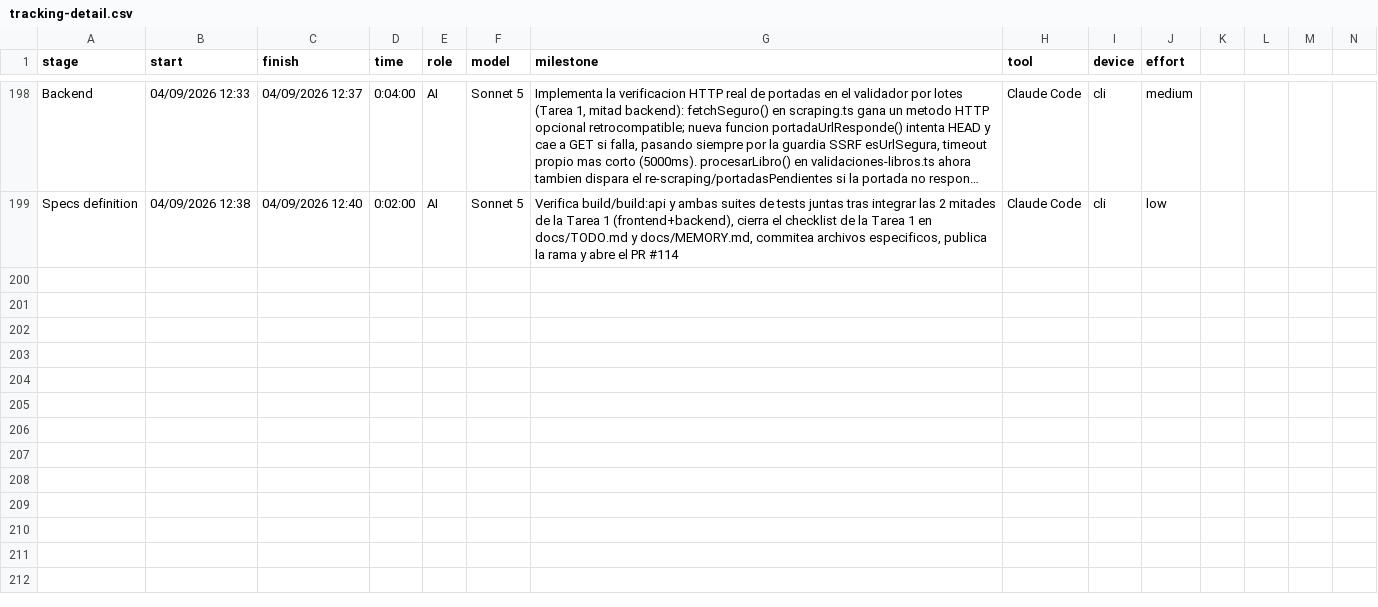
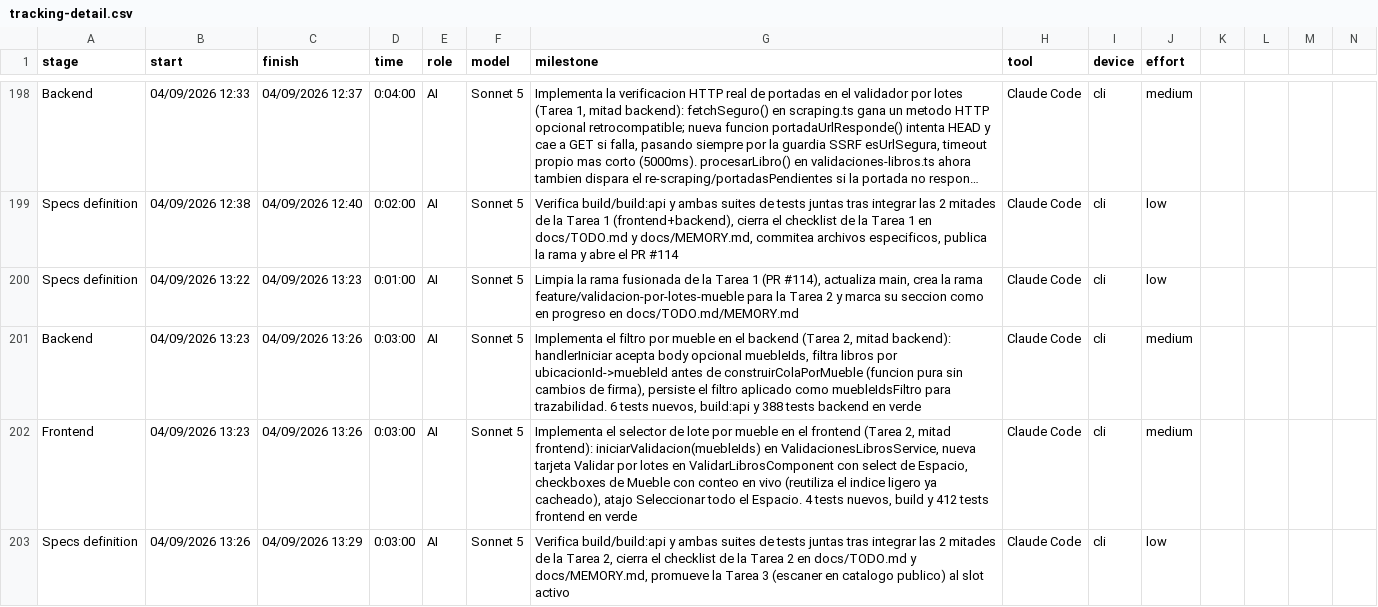
Before and after one commit to ocastelblanco/babel-letiende, a CSV file: tracking-detail.csv, drawn as a sheet; only a part is shown, gaps mark what is left out; long unchanged cells end in …; rows hold the shown columns only; the diff names each change by its address in the sheet, - before the commit and + after, or states it on an @@ line.

```diff
--- a/tracking-detail.csv
+++ b/tracking-detail.csv
+row 200: Specs definition | 04/09/2026 13:22 | 04/09/2026 13:23 | 0:01:00 | AI | Sonnet 5 | Limpia la rama fusionada de la Tarea 1 (PR #114), actualiza main, crea la rama feature/validacion-por-lotes-mueble para la Tarea 2 y marca su seccion como en progreso en docs/TODO.md/MEMORY.md | Claude Code | cli | low
+row 201: Backend | 04/09/2026 13:23 | 04/09/2026 13:26 | 0:03:00 | AI | Sonnet 5 | Implementa el filtro por mueble en el backend (Tarea 2, mitad backend): handlerIniciar acepta body opcional muebleIds, filtra libros por ubicacionId->muebleId antes de construirColaPorMueble (funcion pura sin cambios de firma), persiste el filtro aplicado como muebleIdsFiltro para trazabilidad. 6 tests nuevos, build:api y 388 tests backend en verde | Claude Code | cli | medium
+row 202: Frontend | 04/09/2026 13:23 | 04/09/2026 13:26 | 0:03:00 | AI | Sonnet 5 | Implementa el selector de lote por mueble en el frontend (Tarea 2, mitad frontend): iniciarValidacion(muebleIds) en ValidacionesLibrosService, nueva tarjeta Validar por lotes en ValidarLibrosComponent con select de Espacio, checkboxes de Mueble con conteo en vivo (reutiliza el indice ligero ya cacheado), atajo Seleccionar todo el Espacio. 4 tests nuevos, build y 412 tests frontend en verde | Claude Code | cli | medium
+row 203: Specs definition | 04/09/2026 13:26 | 04/09/2026 13:29 | 0:03:00 | AI | Sonnet 5 | Verifica build/build:api y ambas suites de tests juntas tras integrar las 2 mitades de la Tarea 2, cierra el checklist de la Tarea 2 en docs/TODO.md y docs/MEMORY.md, promueve la Tarea 3 (escaner en catalogo publico) al slot activo | Claude Code | cli | low
```
Also changed, not shown: 8 other files.
